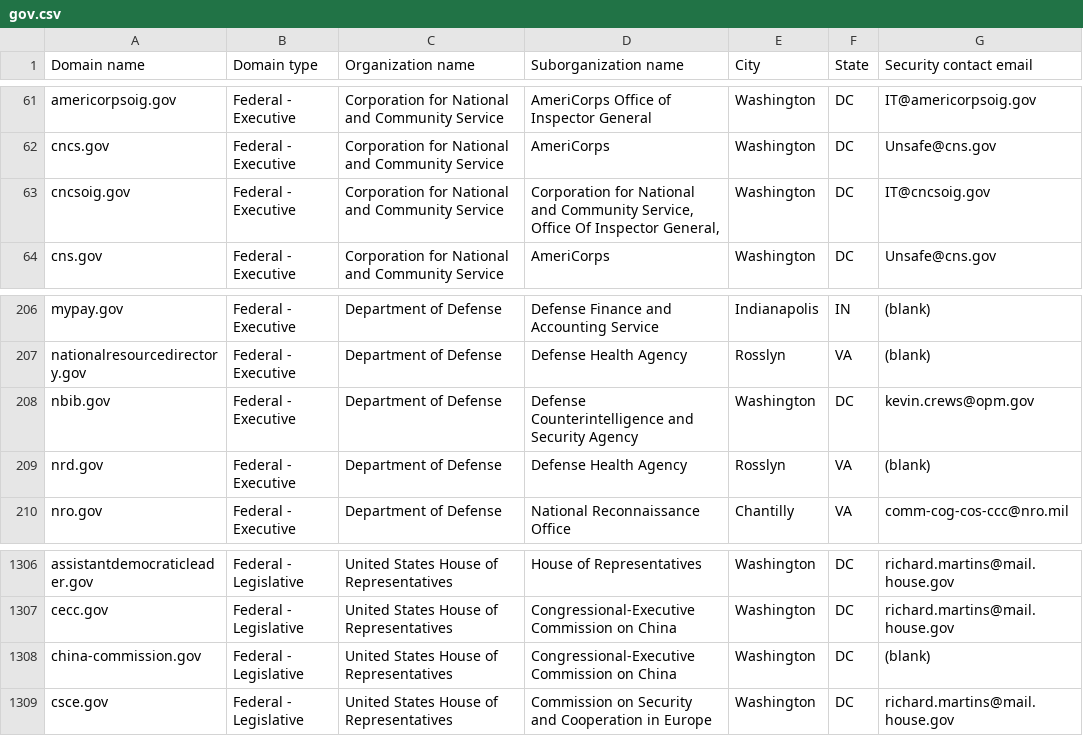
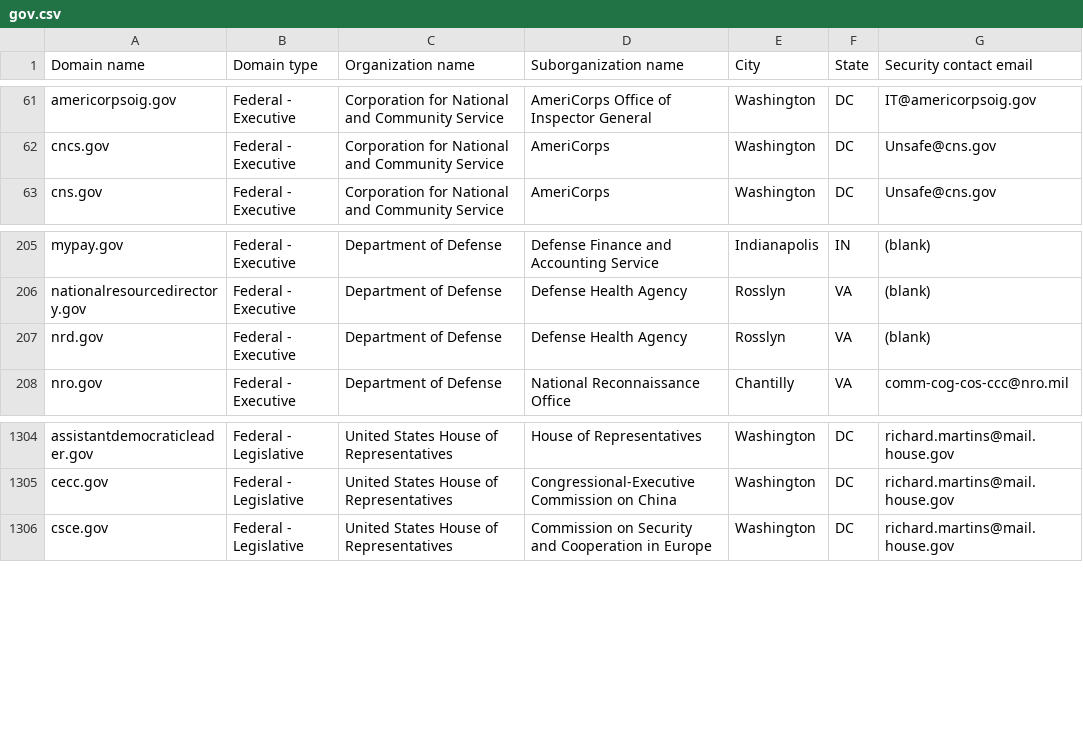
Before and after one commit to GSA/federal-website-index, a CSV file: data/source-list-snapshots/gov.csv, drawn as a sheet; only a part is shown, gaps mark what is left out; the diff names each change by its address in the sheet, - before the commit and + after, or states it on an @@ line.

```diff
--- a/data/source-list-snapshots/gov.csv
+++ b/data/source-list-snapshots/gov.csv
-row 63: cncsoig.gov | Federal - Executive | Corporation for National and Community Service | Corporation for National and Community Service, Office Of Inspector General, | Washington | DC | IT@cncsoig.gov
-row 208: nbib.gov | Federal - Executive | Department of Defense | Defense Counterintelligence and Security Agency | Washington | DC | kevin.crews@opm.gov
-row 1308: china-commission.gov | Federal - Legislative | United States House of Representatives | Congressional-Executive Commission on China | Washington | DC | (blank)
```
Also changed, not shown: data/formatted-source-lists/dap_2.csv, data/formatted-source-lists/final_url_websites.csv, 7 other files.
